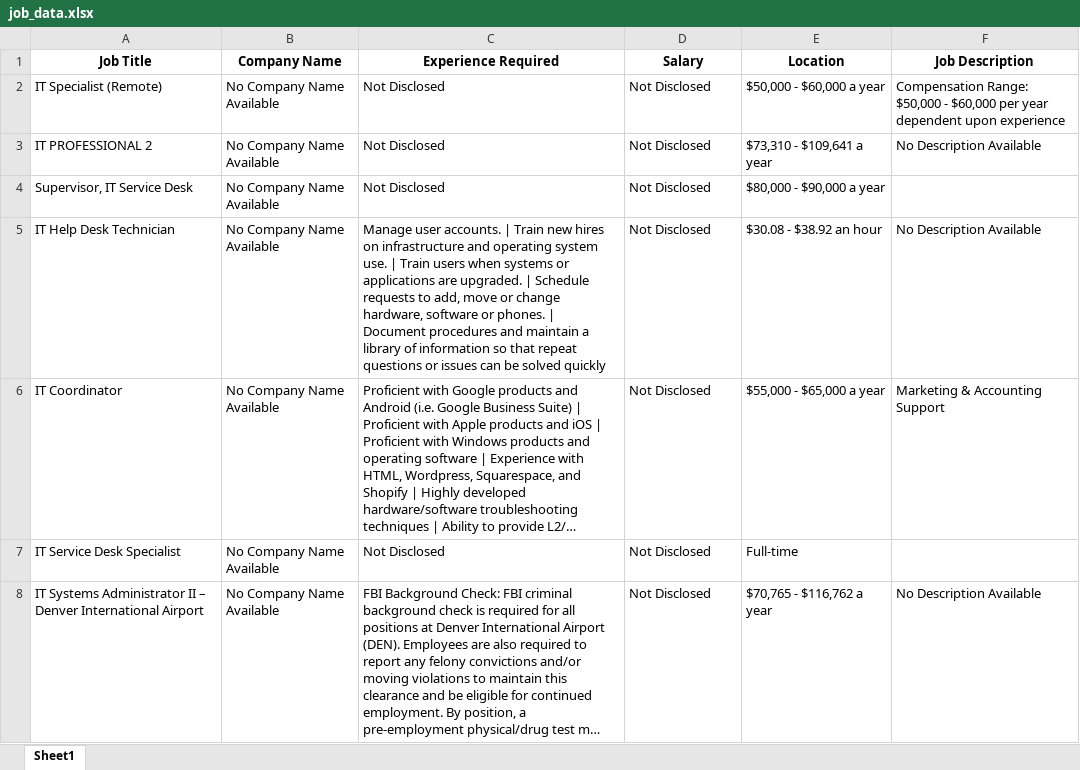
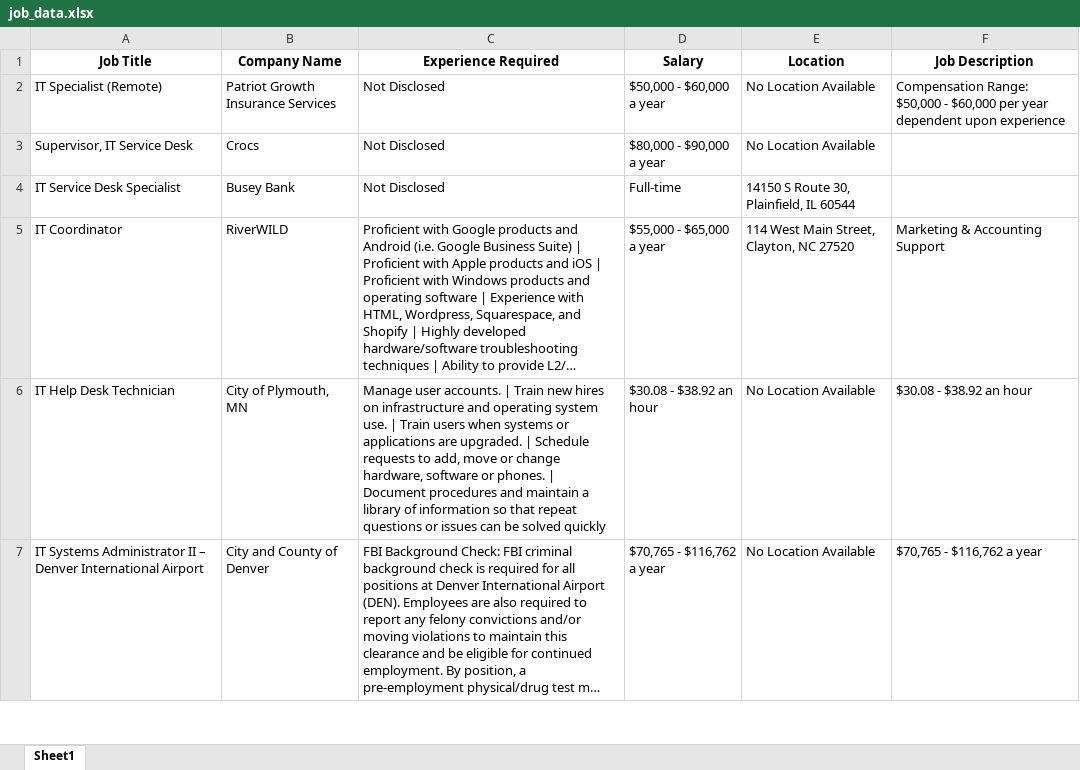
Before and after one commit to Khushi130404/Job-Scraper, an Excel workbook: Multi_Indeed/job_data.xlsx, sheet Sheet1, drawn as a sheet; only a part is shown; long unchanged cells end in …; values as stored, in another font and other column widths than the file's, no borders; removed rows and columns are numbered as before the commit, all else as after; the diff covers the shown part only; the diff names each change by its address in the sheet, - before the commit and + after, or states it on an @@ line.

Commit message:
Indeed 5 page scrape

```diff
--- a/Multi_Indeed/job_data.xlsx (sheet Sheet1)
+++ b/Multi_Indeed/job_data.xlsx (sheet Sheet1)
-B2 (Company Name): No Company Name Available
+B2 (Company Name): Patriot Growth Insurance Services
-D2 (Salary): Not Disclosed
+D2 (Salary): $50,000 - $60,000 a year
-E2 (Location): $50,000 - $60,000 a year
+E2 (Location): No Location Available
-row 3: IT PROFESSIONAL 2 | No Company Name Available | Not Disclosed | Not Disclosed | $73,310 - $109,641 a year | No Description Available
-B3 (Company Name): No Company Name Available
+B3 (Company Name): Crocs
-D3 (Salary): Not Disclosed
+D3 (Salary): $80,000 - $90,000 a year
-E3 (Location): $80,000 - $90,000 a year
+E3 (Location): No Location Available
-row 5: IT Help Desk Technician | No Company Name Available | Manage user accounts. | Train new hires on infrastructure and operating system use. | Train users when systems or applications are upgraded. | Schedule requests to add, move or change hardware, software or phones. | Document procedures and maintain a library of information so that repeat questions or issues can be solved quickly | Not Disclosed | $30.08 - $38.92 an hour | No Description Available
+row 4: IT Service Desk Specialist | Busey Bank | Not Disclosed | Full-time | 14150 S Route 30, Plainfield, IL 60544
-B5 (Company Name): No Company Name Available
+B5 (Company Name): RiverWILD
-D5 (Salary): Not Disclosed
+D5 (Salary): $55,000 - $65,000 a year
-E5 (Location): $55,000 - $65,000 a year
+E5 (Location): 114 West Main Street, Clayton, NC 27520
-row 7: IT Service Desk Specialist | No Company Name Available | Not Disclosed | Not Disclosed | Full-time
+row 6: IT Help Desk Technician | City of Plymouth, MN | Manage user accounts. | Train new hires on infrastructure and operating system use. | Train users when systems or applications are upgraded. | Schedule requests to add, move or change hardware, software or phones. | Document procedures and maintain a library of information so that repeat questions or issues can be solved quickly | $30.08 - $38.92 an hour | No Location Available | $30.08 - $38.92 an hour
-B7 (Company Name): No Company Name Available
+B7 (Company Name): City and County of Denver
-D7 (Salary): Not Disclosed
+D7 (Salary): $70,765 - $116,762 a year
-E7 (Location): $70,765 - $116,762 a year
+E7 (Location): No Location Available
-F7 (Job Description): No Description Available
+F7 (Job Description): $70,765 - $116,762 a year
```
Also changed, not shown: 57 added rows, 56 removed rows and 36 edited cells elsewhere in this sheet, 3 other files.
